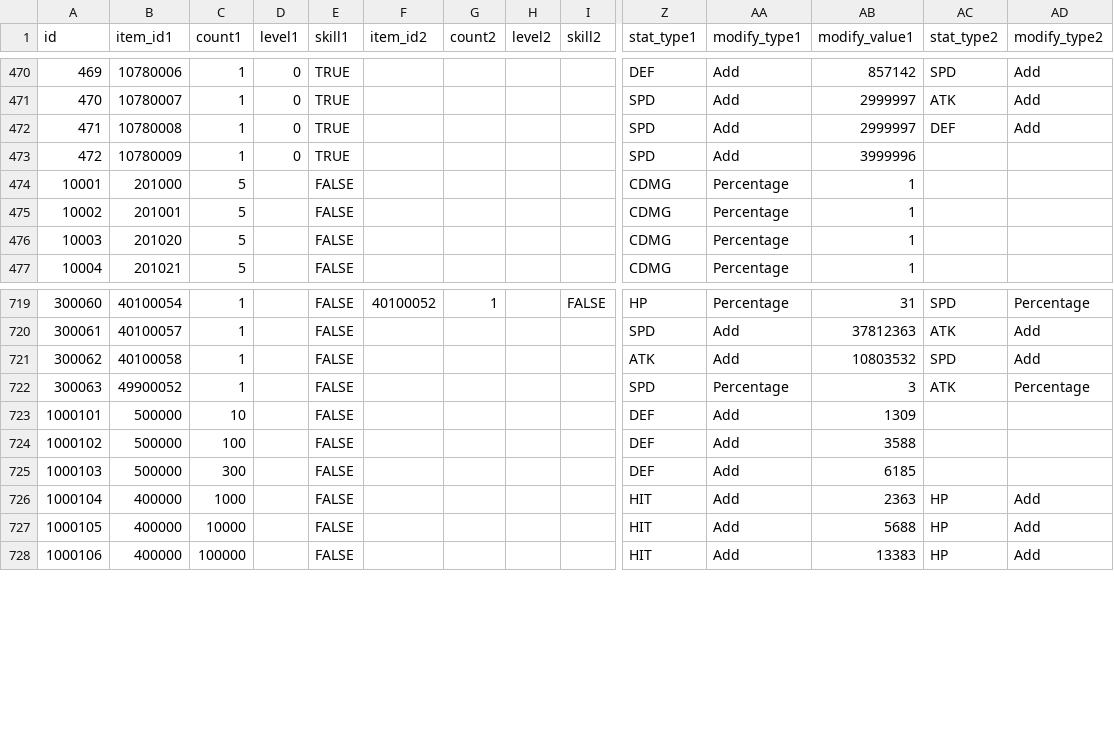
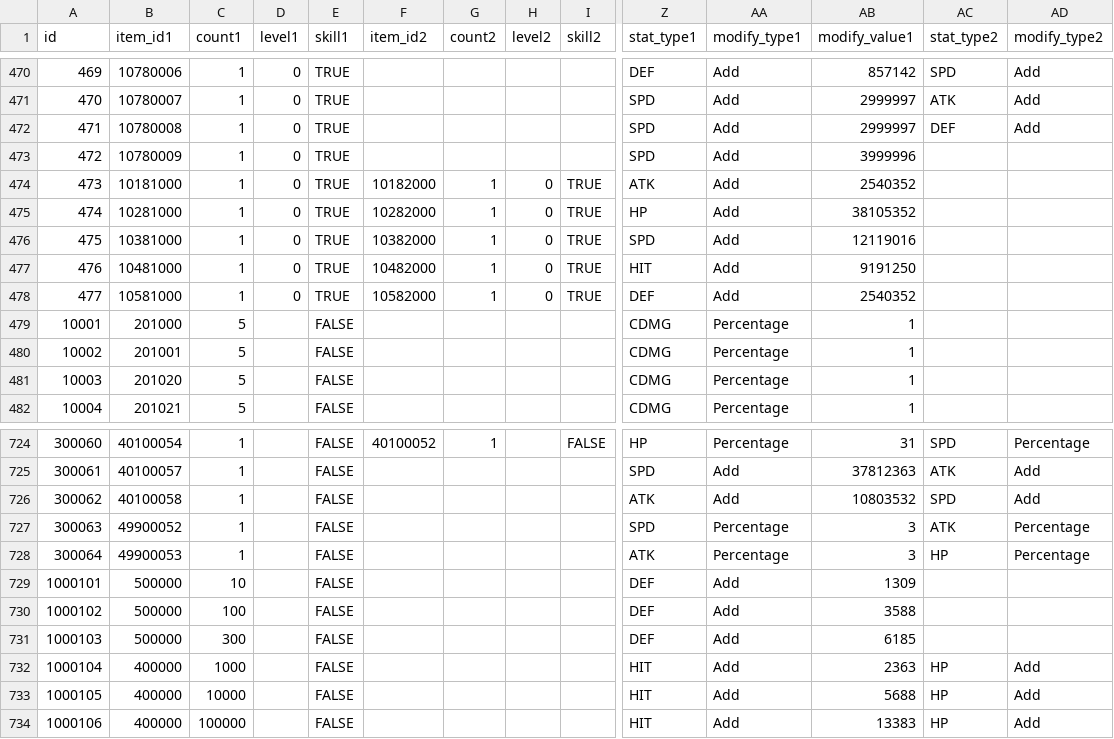
Before and after one commit to planetarium/lib9c, a CSV file: Lib9c/TableCSV/CollectionSheet.csv, drawn as a sheet; only a part is shown, gaps mark what is left out; rows hold the shown columns only; the diff names each change by its address in the sheet, - before the commit and + after, or states it on an @@ line.

Commit message:
Update CollectionSheet.csv from Google Sheets

```diff
--- a/Lib9c/TableCSV/CollectionSheet.csv
+++ b/Lib9c/TableCSV/CollectionSheet.csv
+row 474: 473 | 10181000 | 1 | 0 | TRUE | 10182000 | 1 | 0 | TRUE | ATK | Add | 2540352
+row 475: 474 | 10281000 | 1 | 0 | TRUE | 10282000 | 1 | 0 | TRUE | HP | Add | 38105352
+row 476: 475 | 10381000 | 1 | 0 | TRUE | 10382000 | 1 | 0 | TRUE | SPD | Add | 12119016
+row 477: 476 | 10481000 | 1 | 0 | TRUE | 10482000 | 1 | 0 | TRUE | HIT | Add | 9191250
+row 478: 477 | 10581000 | 1 | 0 | TRUE | 10582000 | 1 | 0 | TRUE | DEF | Add | 2540352
+row 728: 300064 | 49900053 | 1 |  | FALSE |  |  |  |  | ATK | Percentage | 3 | HP | Percentage
```
